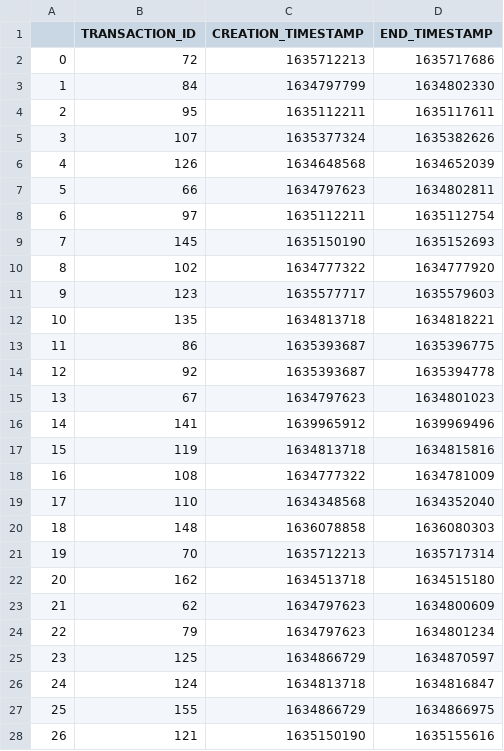
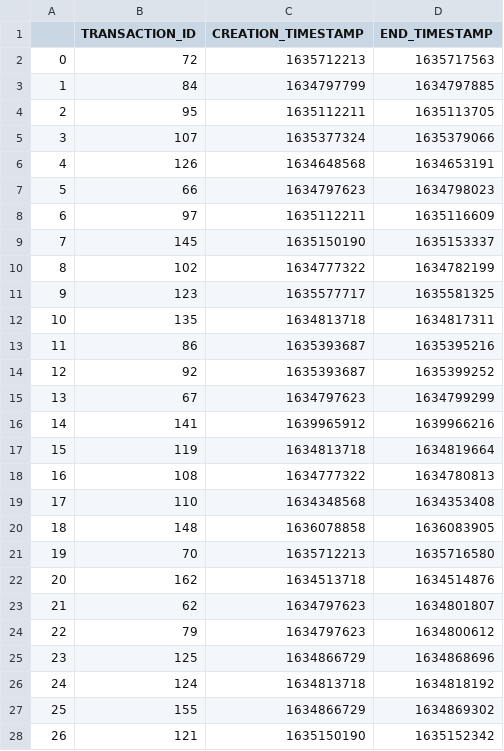
Before and after one commit to yagna96/Weavr.io, a CSV file: Result/transactions_time.csv, drawn as a sheet; only a part is shown; the diff covers the shown part only.

```diff
--- a/Result/transactions_time.csv
+++ b/Result/transactions_time.csv
@@ -1,28 +1,28 @@
 ,TRANSACTION_ID,CREATION_TIMESTAMP,END_TIMESTAMP
-0,72,1635712213,1635717686
-1,84,1634797799,1634802330
-2,95,1635112211,1635117611
-3,107,1635377324,1635382626
-4,126,1634648568,1634652039
-5,66,1634797623,1634802811
-6,97,1635112211,1635112754
-7,145,1635150190,1635152693
-8,102,1634777322,1634777920
-9,123,1635577717,1635579603
-10,135,1634813718,1634818221
-11,86,1635393687,1635396775
-12,92,1635393687,1635394778
-13,67,1634797623,1634801023
-14,141,1639965912,1639969496
-15,119,1634813718,1634815816
-16,108,1634777322,1634781009
-17,110,1634348568,1634352040
-18,148,1636078858,1636080303
-19,70,1635712213,1635717314
-20,162,1634513718,1634515180
-21,62,1634797623,1634800609
-22,79,1634797623,1634801234
-23,125,1634866729,1634870597
-24,124,1634813718,1634816847
-25,155,1634866729,1634866975
-26,121,1635150190,1635155616
+0,72,1635712213,1635717563
+1,84,1634797799,1634797885
+2,95,1635112211,1635113705
+3,107,1635377324,1635379066
+4,126,1634648568,1634653191
+5,66,1634797623,1634798023
+6,97,1635112211,1635116609
+7,145,1635150190,1635153337
+8,102,1634777322,1634782199
+9,123,1635577717,1635581325
+10,135,1634813718,1634817311
+11,86,1635393687,1635395216
+12,92,1635393687,1635399252
+13,67,1634797623,1634799299
+14,141,1639965912,1639966216
+15,119,1634813718,1634819664
+16,108,1634777322,1634780813
+17,110,1634348568,1634353408
+18,148,1636078858,1636083905
+19,70,1635712213,1635716580
+20,162,1634513718,1634514876
+21,62,1634797623,1634801807
+22,79,1634797623,1634800612
+23,125,1634866729,1634868696
+24,124,1634813718,1634818192
+25,155,1634866729,1634869302
+26,121,1635150190,1635152342
```
Also changed, not shown: 83 edited cells elsewhere in this file, Result/card_activity.csv, 4 other files.
